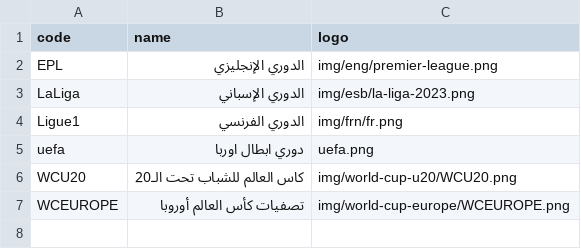
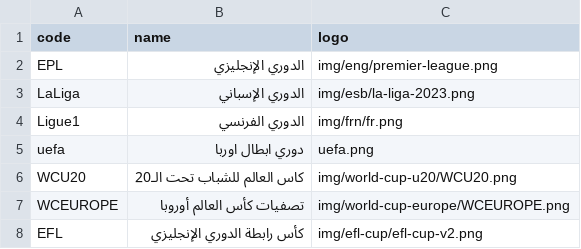
Before and after one commit to falahsab/jedwal, a CSV file: csv/teams.csv, drawn as a sheet; the diff names each change by its address in the sheet, - before the commit and + after, or states it on an @@ line.

Commit message:
Update teams.csv

```diff
--- a/csv/teams.csv
+++ b/csv/teams.csv
+row 8: EFL | كأس رابطة الدوري الإنجليزي | img/efl-cup/efl-cup-v2.png
```
